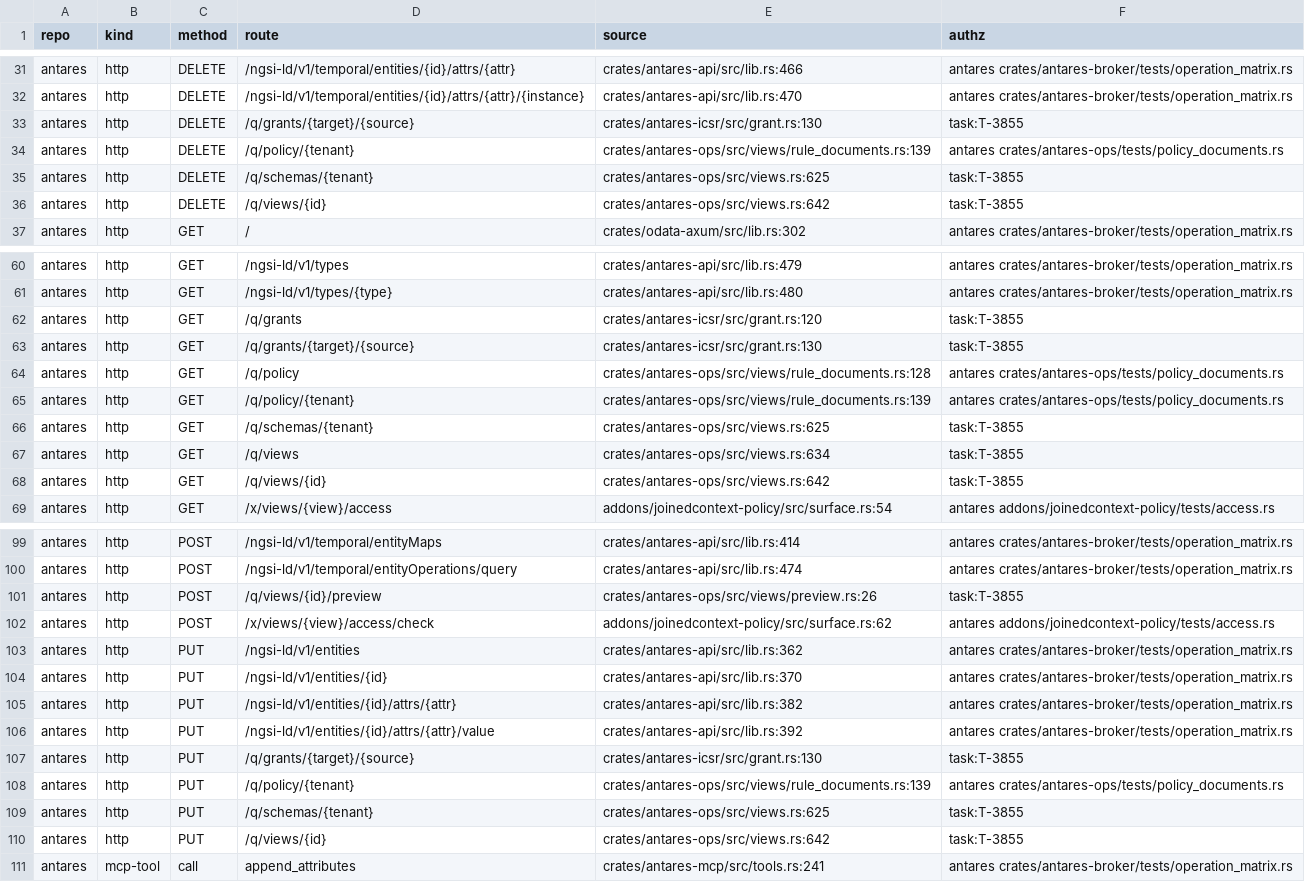
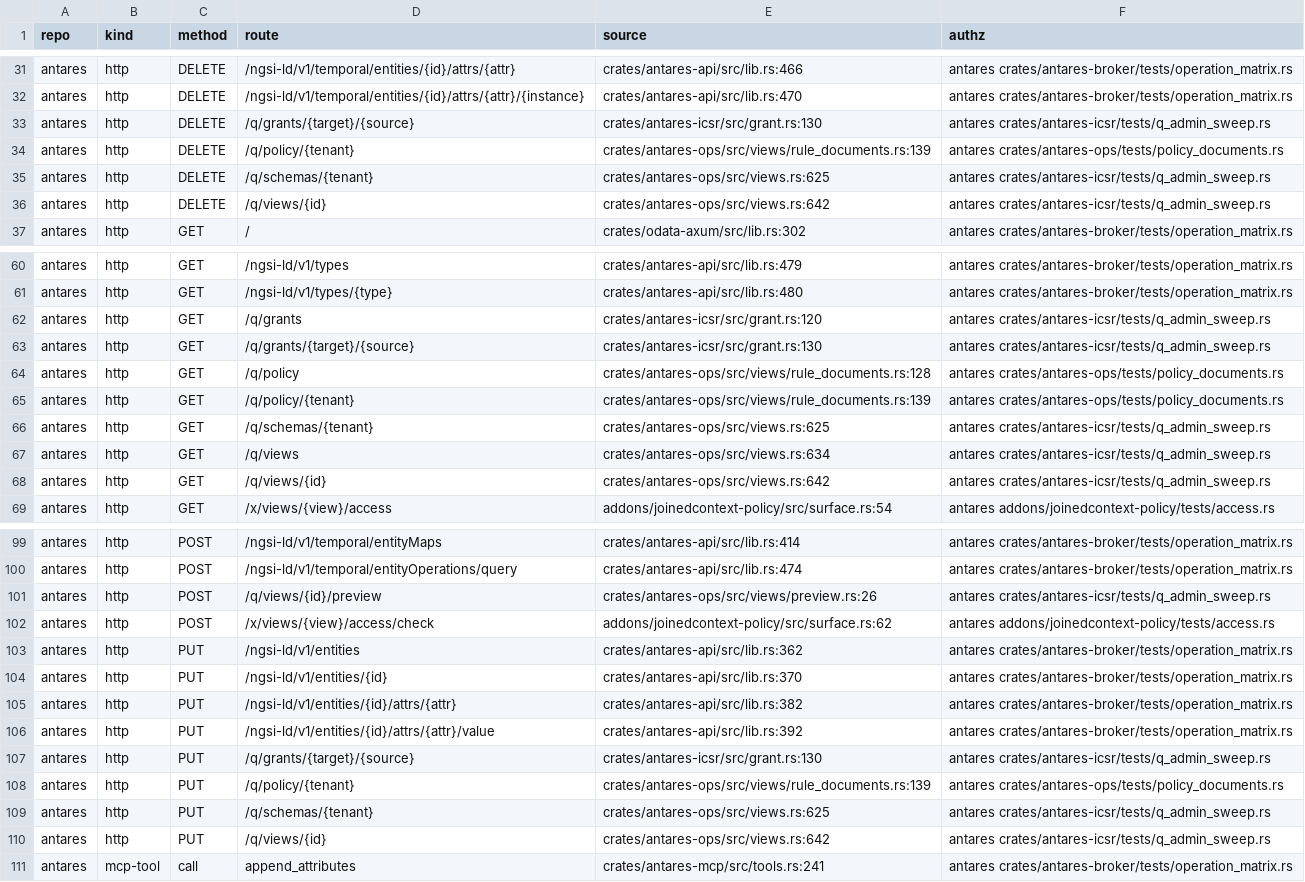
Before and after one commit to marek-mraz-jc/joinedcontext-conformance, a CSV file: security/routes.csv, drawn as a sheet; only a part is shown, gaps mark what is left out.

Commit message:
T-3855: security/routes: the /q views, schemas and grants rows name Antares crates/antares-icsr/tests/q_admin_sweep.rs instead of task T-3855 (stacked on T-3832)

```diff
--- a/security/routes.csv
+++ b/security/routes.csv
@@ -32,6 +32,6 @@ antares,http,DELETE,/ngsi-ld/v1/temporal/entities/{id}/attrs/{attr},crates/antar
 antares,http,DELETE,/ngsi-ld/v1/temporal/entities/{id}/attrs/{attr}/{instance},crates/antares-api/src/lib.rs:470,antares crates/antares-broker/tests/operation_matrix.rs
-antares,http,DELETE,/q/grants/{target}/{source},crates/antares-icsr/src/grant.rs:130,task:T-3855
+antares,http,DELETE,/q/grants/{target}/{source},crates/antares-icsr/src/grant.rs:130,antares crates/antares-icsr/tests/q_admin_sweep.rs
 antares,http,DELETE,/q/policy/{tenant},crates/antares-ops/src/views/rule_documents.rs:139,antares crates/antares-ops/tests/policy_documents.rs
-antares,http,DELETE,/q/schemas/{tenant},crates/antares-ops/src/views.rs:625,task:T-3855
-antares,http,DELETE,/q/views/{id},crates/antares-ops/src/views.rs:642,task:T-3855
+antares,http,DELETE,/q/schemas/{tenant},crates/antares-ops/src/views.rs:625,antares crates/antares-icsr/tests/q_admin_sweep.rs
+antares,http,DELETE,/q/views/{id},crates/antares-ops/src/views.rs:642,antares crates/antares-icsr/tests/q_admin_sweep.rs
 antares,http,GET,/,crates/odata-axum/src/lib.rs:302,antares crates/antares-broker/tests/operation_matrix.rs
@@ -61,9 +61,9 @@ antares,http,GET,/ngsi-ld/v1/types,crates/antares-api/src/lib.rs:479,antares cra
 antares,http,GET,/ngsi-ld/v1/types/{type},crates/antares-api/src/lib.rs:480,antares crates/antares-broker/tests/operation_matrix.rs
-antares,http,GET,/q/grants,crates/antares-icsr/src/grant.rs:120,task:T-3855
-antares,http,GET,/q/grants/{target}/{source},crates/antares-icsr/src/grant.rs:130,task:T-3855
+antares,http,GET,/q/grants,crates/antares-icsr/src/grant.rs:120,antares crates/antares-icsr/tests/q_admin_sweep.rs
+antares,http,GET,/q/grants/{target}/{source},crates/antares-icsr/src/grant.rs:130,antares crates/antares-icsr/tests/q_admin_sweep.rs
 antares,http,GET,/q/policy,crates/antares-ops/src/views/rule_documents.rs:128,antares crates/antares-ops/tests/policy_documents.rs
 antares,http,GET,/q/policy/{tenant},crates/antares-ops/src/views/rule_documents.rs:139,antares crates/antares-ops/tests/policy_documents.rs
-antares,http,GET,/q/schemas/{tenant},crates/antares-ops/src/views.rs:625,task:T-3855
-antares,http,GET,/q/views,crates/antares-ops/src/views.rs:634,task:T-3855
-antares,http,GET,/q/views/{id},crates/antares-ops/src/views.rs:642,task:T-3855
+antares,http,GET,/q/schemas/{tenant},crates/antares-ops/src/views.rs:625,antares crates/antares-icsr/tests/q_admin_sweep.rs
+antares,http,GET,/q/views,crates/antares-ops/src/views.rs:634,antares crates/antares-icsr/tests/q_admin_sweep.rs
+antares,http,GET,/q/views/{id},crates/antares-ops/src/views.rs:642,antares crates/antares-icsr/tests/q_admin_sweep.rs
 antares,http,GET,/x/views/{view}/access,addons/joinedcontext-policy/src/surface.rs:54,antares addons/joinedcontext-policy/tests/access.rs
@@ -100,3 +100,3 @@ antares,http,POST,/ngsi-ld/v1/temporal/entityMaps,crates/antares-api/src/lib.rs:
 antares,http,POST,/ngsi-ld/v1/temporal/entityOperations/query,crates/antares-api/src/lib.rs:474,antares crates/antares-broker/tests/operation_matrix.rs
-antares,http,POST,/q/views/{id}/preview,crates/antares-ops/src/views/preview.rs:26,task:T-3855
+antares,http,POST,/q/views/{id}/preview,crates/antares-ops/src/views/preview.rs:26,antares crates/antares-icsr/tests/q_admin_sweep.rs
 antares,http,POST,/x/views/{view}/access/check,addons/joinedcontext-policy/src/surface.rs:62,antares addons/joinedcontext-policy/tests/access.rs
@@ -106,6 +106,6 @@ antares,http,PUT,/ngsi-ld/v1/entities/{id}/attrs/{attr},crates/antares-api/src/l
 antares,http,PUT,/ngsi-ld/v1/entities/{id}/attrs/{attr}/value,crates/antares-api/src/lib.rs:392,antares crates/antares-broker/tests/operation_matrix.rs
-antares,http,PUT,/q/grants/{target}/{source},crates/antares-icsr/src/grant.rs:130,task:T-3855
+antares,http,PUT,/q/grants/{target}/{source},crates/antares-icsr/src/grant.rs:130,antares crates/antares-icsr/tests/q_admin_sweep.rs
 antares,http,PUT,/q/policy/{tenant},crates/antares-ops/src/views/rule_documents.rs:139,antares crates/antares-ops/tests/policy_documents.rs
-antares,http,PUT,/q/schemas/{tenant},crates/antares-ops/src/views.rs:625,task:T-3855
-antares,http,PUT,/q/views/{id},crates/antares-ops/src/views.rs:642,task:T-3855
+antares,http,PUT,/q/schemas/{tenant},crates/antares-ops/src/views.rs:625,antares crates/antares-icsr/tests/q_admin_sweep.rs
+antares,http,PUT,/q/views/{id},crates/antares-ops/src/views.rs:642,antares crates/antares-icsr/tests/q_admin_sweep.rs
 antares,mcp-tool,call,append_attributes,crates/antares-mcp/src/tools.rs:241,antares crates/antares-broker/tests/operation_matrix.rs
```
Also changed, not shown: 2 other files.
